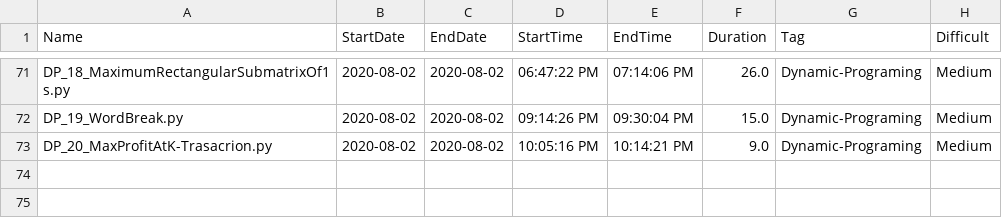
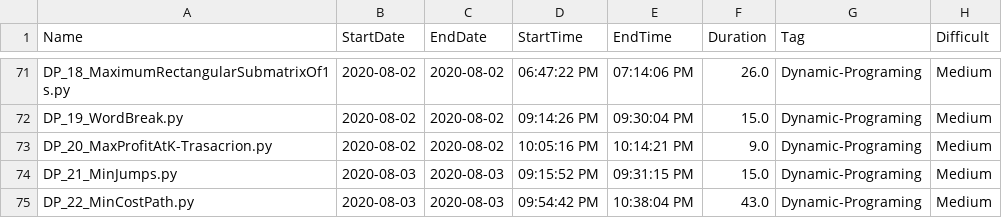
Before and after one commit to Omkar02/FAANG, a CSV file: loggingInfo.csv, drawn as a sheet; only a part is shown, gaps mark what is left out; the diff names each change by its address in the sheet, - before the commit and + after, or states it on an @@ line.

```diff
--- a/loggingInfo.csv
+++ b/loggingInfo.csv
+row 74: DP_21_MinJumps.py | 2020-08-03 | 2020-08-03 | 09:15:52 PM | 09:31:15 PM | 15.0 | Dynamic-Programing | Medium
+row 75: DP_22_MinCostPath.py | 2020-08-03 | 2020-08-03 | 09:54:42 PM | 10:38:04 PM | 43.0 | Dynamic-Programing | Medium
```
Also changed, not shown: 2 other files.
